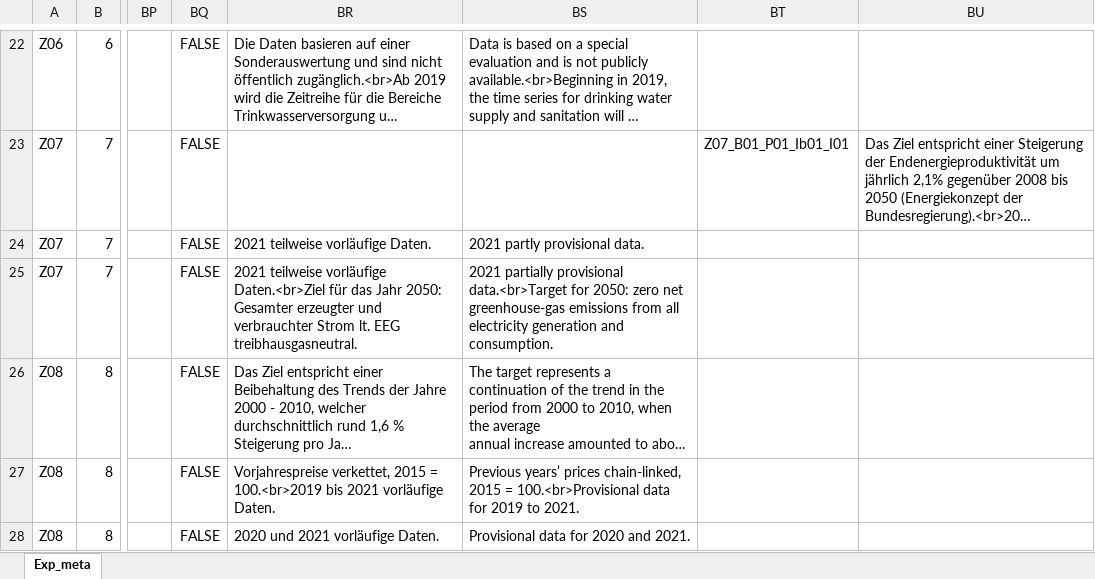
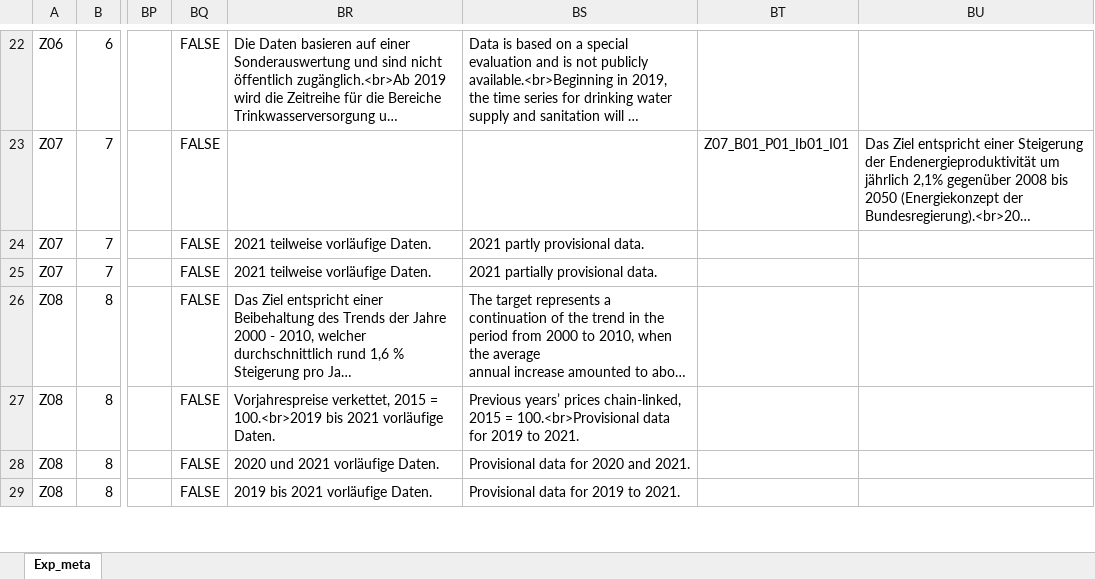
Before and after one commit to DnsUpgradeEnvironment/transfer, an Excel workbook: Exp_meta.xlsx, sheet Exp_meta, drawn as a sheet; only a part is shown, gaps mark what is left out; the shorter side is filled out with more unchanged rows; long unchanged cells end in …; values as stored, in another font and other column widths than the file's, no borders; the diff names each change by its address in the sheet, - before the commit and + after, or states it on an @@ line.

```diff
--- a/Exp_meta.xlsx (sheet Exp_meta)
+++ b/Exp_meta.xlsx (sheet Exp_meta)
-BR25: …teilweise vorläufige Daten.<br>Ziel für das Jahr 2050: Gesamter erzeugter und verbrauchter Strom lt. EEG treibhausgasneutral.
+BR25: …teilweise vorläufige Daten.
-BS25: …partially provisional data.<br>Target for 2050: zero net greenhouse-gas emissions from all electricity generation and consumption.
+BS25: …partially provisional data.
```
Also changed, not shown: Tab_5c_Wetter.xlsx.
